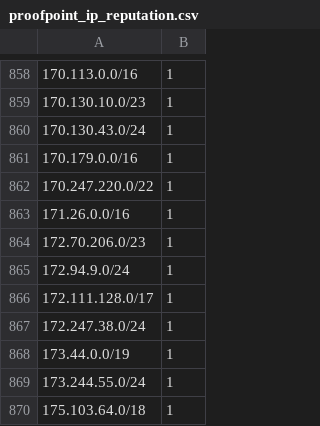
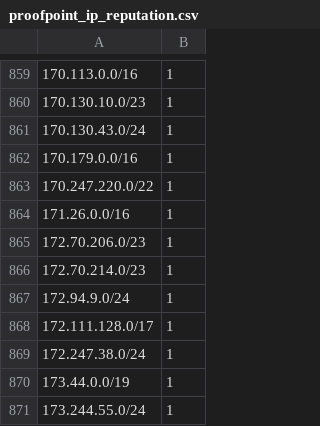
Before and after one commit to omers/ip-reputation-dataset, a CSV file: proofpoint_ip_reputation.csv, drawn as a sheet; only a part is shown, gaps mark what is left out; the shorter side is filled out with more unchanged rows; the diff covers the shown part only.

```diff
--- a/proofpoint_ip_reputation.csv
+++ b/proofpoint_ip_reputation.csv
@@ -864,2 +865,3 @@
 172.70.206.0/23,1
+172.70.214.0/23,1
 172.94.9.0/24,1
```
Also changed, not shown: 6 added rows, 3 removed rows, 3 moved rows and 6 edited cells elsewhere in this file.
